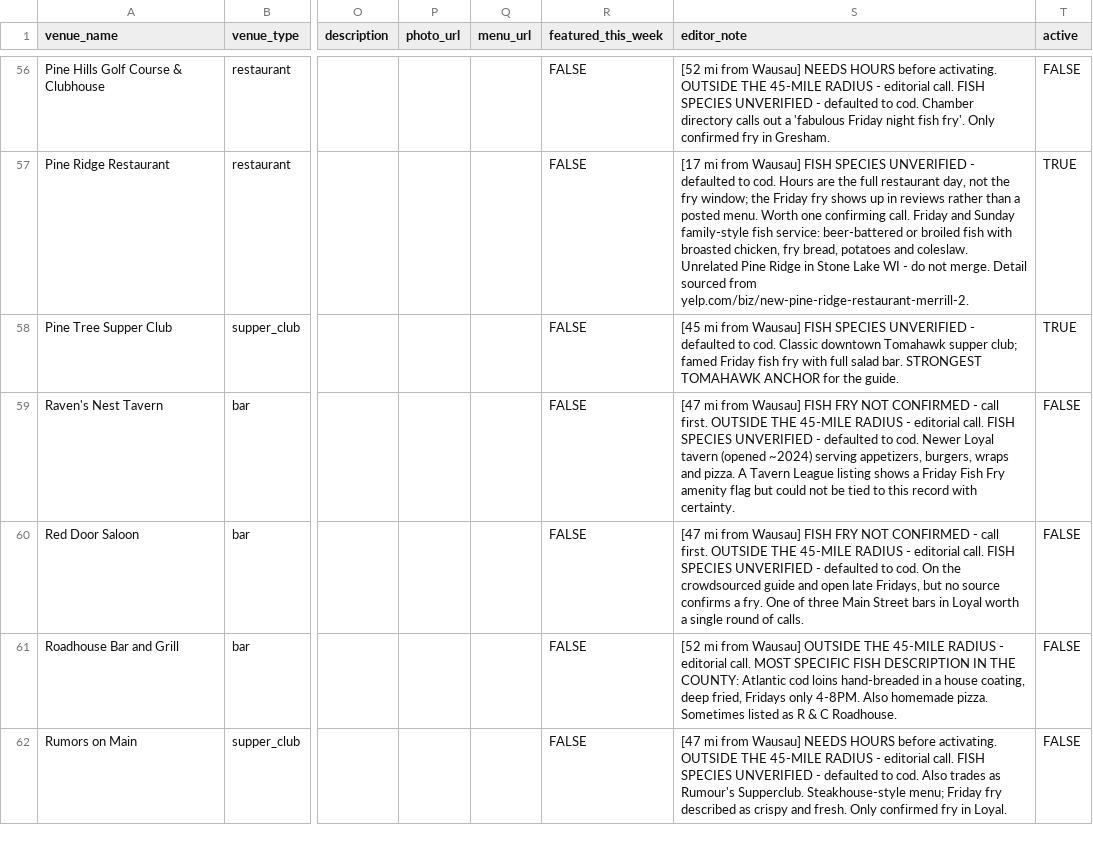
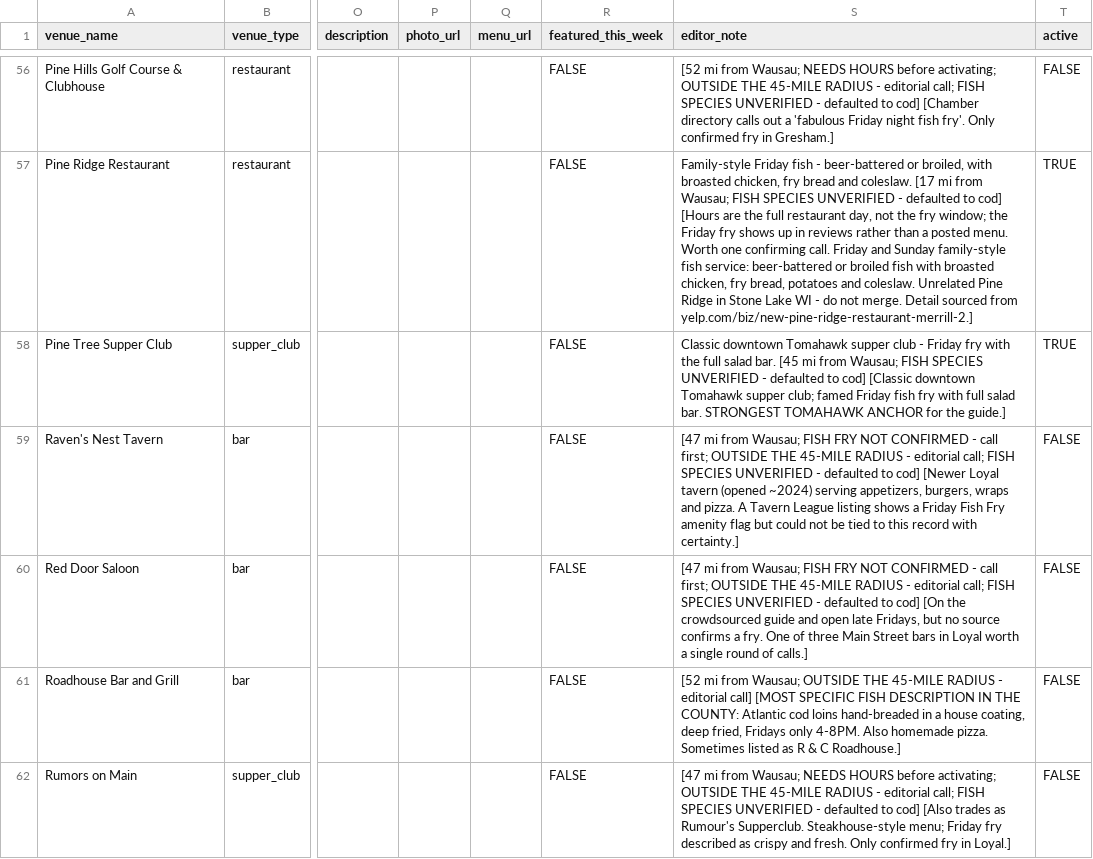
Before and after one commit to RowanFlynnPilot/wpr-fish-fry, a CSV file: research/fish_fry_tri_county.csv, drawn as a sheet; only a part is shown, gaps mark what is left out; the diff covers the shown part only; the diff names each change by its address in the sheet, - before the commit and + after, or states it on an @@ line.

```diff
--- a/research/fish_fry_tri_county.csv
+++ b/research/fish_fry_tri_county.csv
-S56 (editor_note): …mi from Wausau] NEEDS HOURS before activating. OUTSIDE THE 45-MILE RADIUS - editorial call. FISH SPECIES UNVERIFIED - defaulted to cod. Chamber directory calls out a 'fabulous Friday night fish fry'. Only confirmed fry in Gresham.
+S56 (editor_note): …mi from Wausau; NEEDS HOURS before activating; OUTSIDE THE 45-MILE RADIUS - editorial call; FISH SPECIES UNVERIFIED - defaulted to cod] [Chamber directory calls out a 'fabulous Friday night fish fry'. Only confirmed fry in Gresham.]
-S57 (editor_note): [17 mi from Wausau] FISH SPECIES UNVERIFIED - defaulted to cod. Hours are the full restaurant day, not the fry window; the Friday fry shows up in reviews rather than a posted menu. Worth one confirming call. Friday and Sunday family-style fish service: beer-battered or broiled fish with broasted chicken, fry bread, potatoes and coleslaw. Unrelated Pine Ridge in Stone Lake WI - do not merge. Detail sourced from yelp.com/biz/new-pine-ridge-restaurant-merrill-2.
+S57 (editor_note): Family-style Friday fish - beer-battered or broiled, with broasted chicken, fry bread and coleslaw. [17 mi from Wausau; FISH SPECIES UNVERIFIED - defaulted to cod] [Hours are the full restaurant day, not the fry window; the Friday fry shows up in reviews rather than a posted menu. Worth one confirming call. Friday and Sunday family-style fish service: beer-battered or broiled fish with broasted chicken, fry bread, potatoes and coleslaw. Unrelated Pine Ridge in Stone Lake WI - do not merge. Detail sourced from yelp.com/biz/new-pine-ridge-restaurant-merrill-2.]
-S58 (editor_note): [45 mi from Wausau] FISH SPECIES UNVERIFIED - defaulted to cod. Classic downtown Tomahawk supper club; famed Friday fish fry with full salad bar. STRONGEST TOMAHAWK ANCHOR for the guide.
+S58 (editor_note): Classic downtown Tomahawk supper club - Friday fry with the full salad bar. [45 mi from Wausau; FISH SPECIES UNVERIFIED - defaulted to cod] [Classic downtown Tomahawk supper club; famed Friday fish fry with full salad bar. STRONGEST TOMAHAWK ANCHOR for the guide.]
-S59 (editor_note): …mi from Wausau] FISH FRY NOT CONFIRMED - call first. OUTSIDE THE 45-MILE RADIUS - editorial call. FISH SPECIES UNVERIFIED - defaulted to cod. Newer Loyal tavern (opened ~2024) serving appetizers, burgers, wraps and pizza. A Tavern League listing shows a Friday Fish Fry amenity flag but could not be tied to this record with certainty.
+S59 (editor_note): …mi from Wausau; FISH FRY NOT CONFIRMED - call first; OUTSIDE THE 45-MILE RADIUS - editorial call; FISH SPECIES UNVERIFIED - defaulted to cod] [Newer Loyal tavern (opened ~2024) serving appetizers, burgers, wraps and pizza. A Tavern League listing shows a Friday Fish Fry amenity flag but could not be tied to this record with certainty.]
-S60 (editor_note): …mi from Wausau] FISH FRY NOT CONFIRMED - call first. OUTSIDE THE 45-MILE RADIUS - editorial call. FISH SPECIES UNVERIFIED - defaulted to cod. On the crowdsourced guide and open late Fridays, but no source confirms a fry. One of three Main Street bars in Loyal worth a single round of calls.
+S60 (editor_note): …mi from Wausau; FISH FRY NOT CONFIRMED - call first; OUTSIDE THE 45-MILE RADIUS - editorial call; FISH SPECIES UNVERIFIED - defaulted to cod] [On the crowdsourced guide and open late Fridays, but no source confirms a fry. One of three Main Street bars in Loyal worth a single round of calls.]
-S61 (editor_note): …mi from Wausau] OUTSIDE THE 45-MILE RADIUS - editorial call. MOST SPECIFIC FISH DESCRIPTION IN THE COUNTY: Atlantic cod loins hand-breaded in a house coating, deep fried, Fridays only 4-8PM. Also homemade pizza. Sometimes listed as R & C Roadhouse.
+S61 (editor_note): …mi from Wausau; OUTSIDE THE 45-MILE RADIUS - editorial call] [MOST SPECIFIC FISH DESCRIPTION IN THE COUNTY: Atlantic cod loins hand-breaded in a house coating, deep fried, Fridays only 4-8PM. Also homemade pizza. Sometimes listed as R & C Roadhouse.]
-S62 (editor_note): …mi from Wausau] NEEDS HOURS before activating. OUTSIDE THE 45-MILE RADIUS - editorial call. FISH SPECIES UNVERIFIED - defaulted to cod. Also trades as Rumour's Supperclub. Steakhouse-style menu; Friday fry described as crispy and fresh. Only confirmed fry in Loyal.
+S62 (editor_note): …mi from Wausau; NEEDS HOURS before activating; OUTSIDE THE 45-MILE RADIUS - editorial call; FISH SPECIES UNVERIFIED - defaulted to cod] [Also trades as Rumour's Supperclub. Steakhouse-style menu; Friday fry described as crispy and fresh. Only confirmed fry in Loyal.]
```
Also changed, not shown: 83 edited cells elsewhere in this file, sample/fish_fry_sample.csv, 6 other files.
